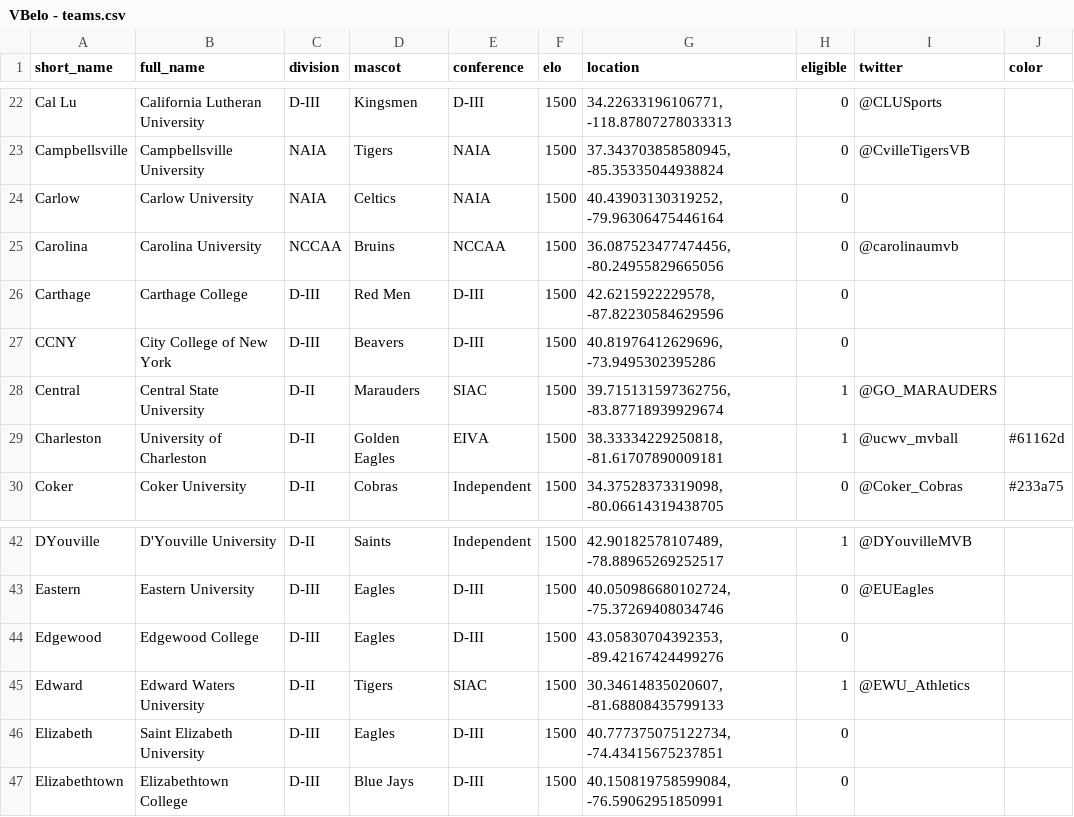
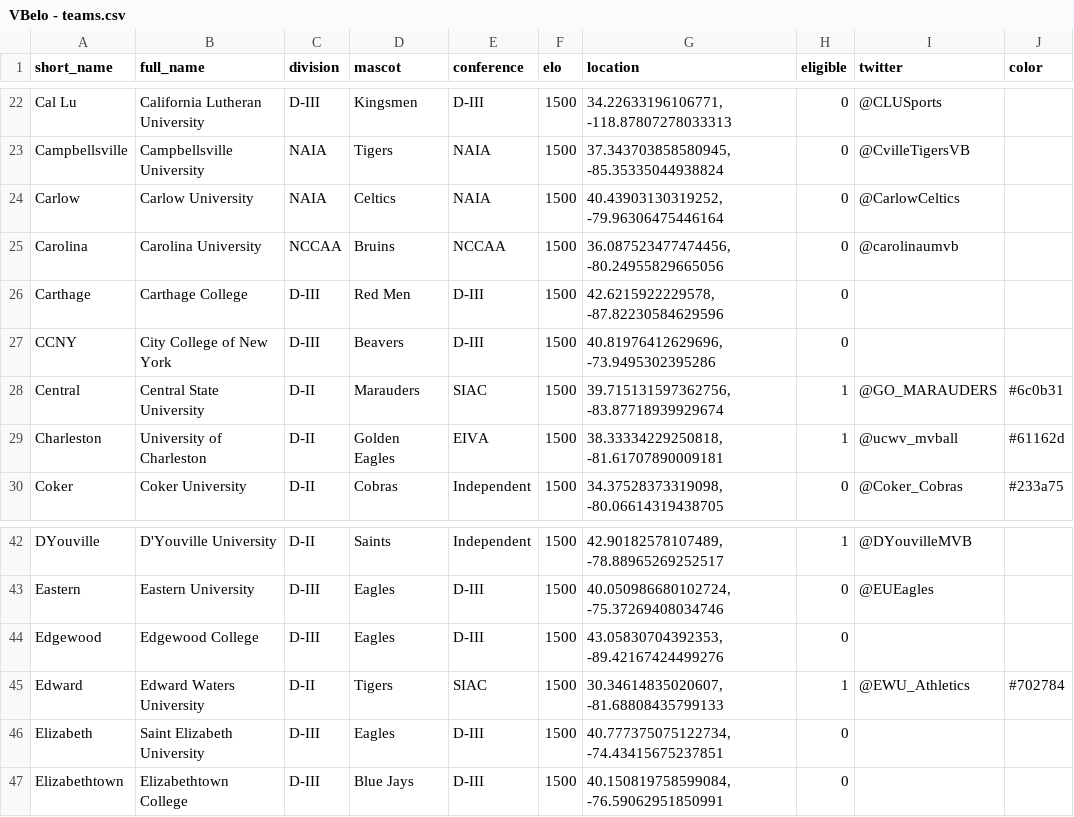
Before and after one commit to tjbreshears/VBelo, a CSV file: inputs/VBelo - teams.csv, drawn as a sheet; only a part is shown, gaps mark what is left out.

```diff
--- a/inputs/VBelo - teams.csv
+++ b/inputs/VBelo - teams.csv
@@ -23,3 +23,3 @@ Cal Lu,California Lutheran University,D-III,Kingsmen,D-III,1500,"34.226331961067
 Campbellsville,Campbellsville University,NAIA,Tigers,NAIA,1500,"37.343703858580945, -85.35335044938824",0,@CvilleTigersVB,
-Carlow,Carlow University,NAIA,Celtics,NAIA,1500,"40.43903130319252, -79.96306475446164",0,,
+Carlow,Carlow University,NAIA,Celtics,NAIA,1500,"40.43903130319252, -79.96306475446164",0,@CarlowCeltics,
 Carolina,Carolina University,NCCAA,Bruins,NCCAA,1500,"36.087523477474456, -80.24955829665056",0,@carolinaumvb,
@@ -27,3 +27,3 @@ Carthage,Carthage College,D-III,Red Men,D-III,1500,"42.6215922229578, -87.822305
 CCNY,City College of New York,D-III,Beavers,D-III,1500,"40.81976412629696, -73.9495302395286",0,,
-Central,Central State University,D-II,Marauders,SIAC,1500,"39.715131597362756, -83.87718939929674",1,@GO_MARAUDERS,
+Central,Central State University,D-II,Marauders,SIAC,1500,"39.715131597362756, -83.87718939929674",1,@GO_MARAUDERS,#6c0b31
 Charleston,University of Charleston,D-II,Golden Eagles,EIVA,1500,"38.33334229250818, -81.61707890009181",1,@ucwv_mvball,#61162d
@@ -44,3 +44,3 @@ Eastern,Eastern University,D-III,Eagles,D-III,1500,"40.050986680102724, -75.3726
 Edgewood,Edgewood College,D-III,Eagles,D-III,1500,"43.05830704392353, -89.42167424499276",0,,
-Edward,Edward Waters University,D-II,Tigers,SIAC,1500,"30.34614835020607, -81.68808435799133",1,@EWU_Athletics,
+Edward,Edward Waters University,D-II,Tigers,SIAC,1500,"30.34614835020607, -81.68808435799133",1,@EWU_Athletics,#702784
 Elizabeth,Saint Elizabeth University,D-III,Eagles,D-III,1500,"40.777375075122734, -74.43415675237851",0,,
```
Also changed, not shown: inputs/VBelo - games.csv, outputs/teams_output.csv, 6 other files.
